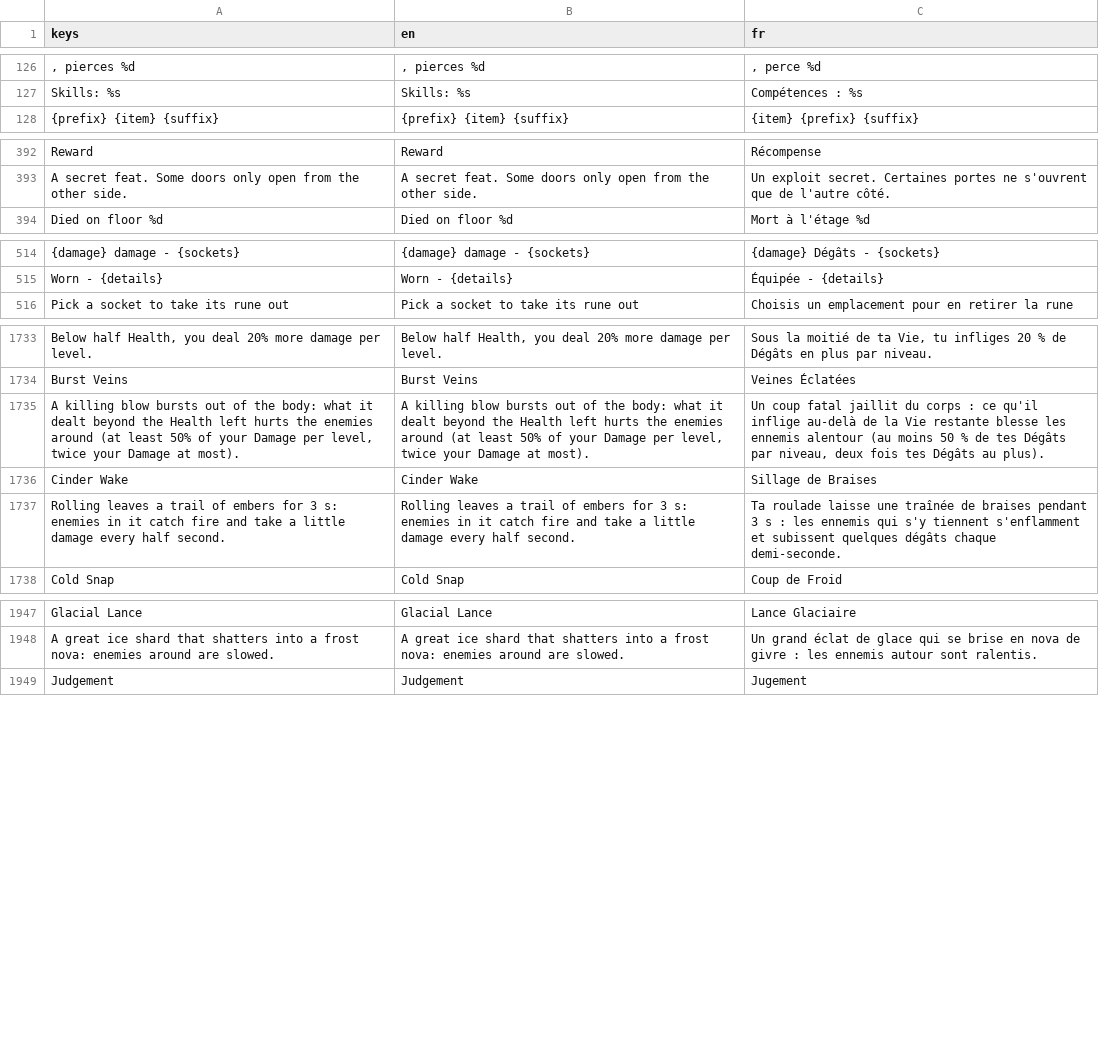
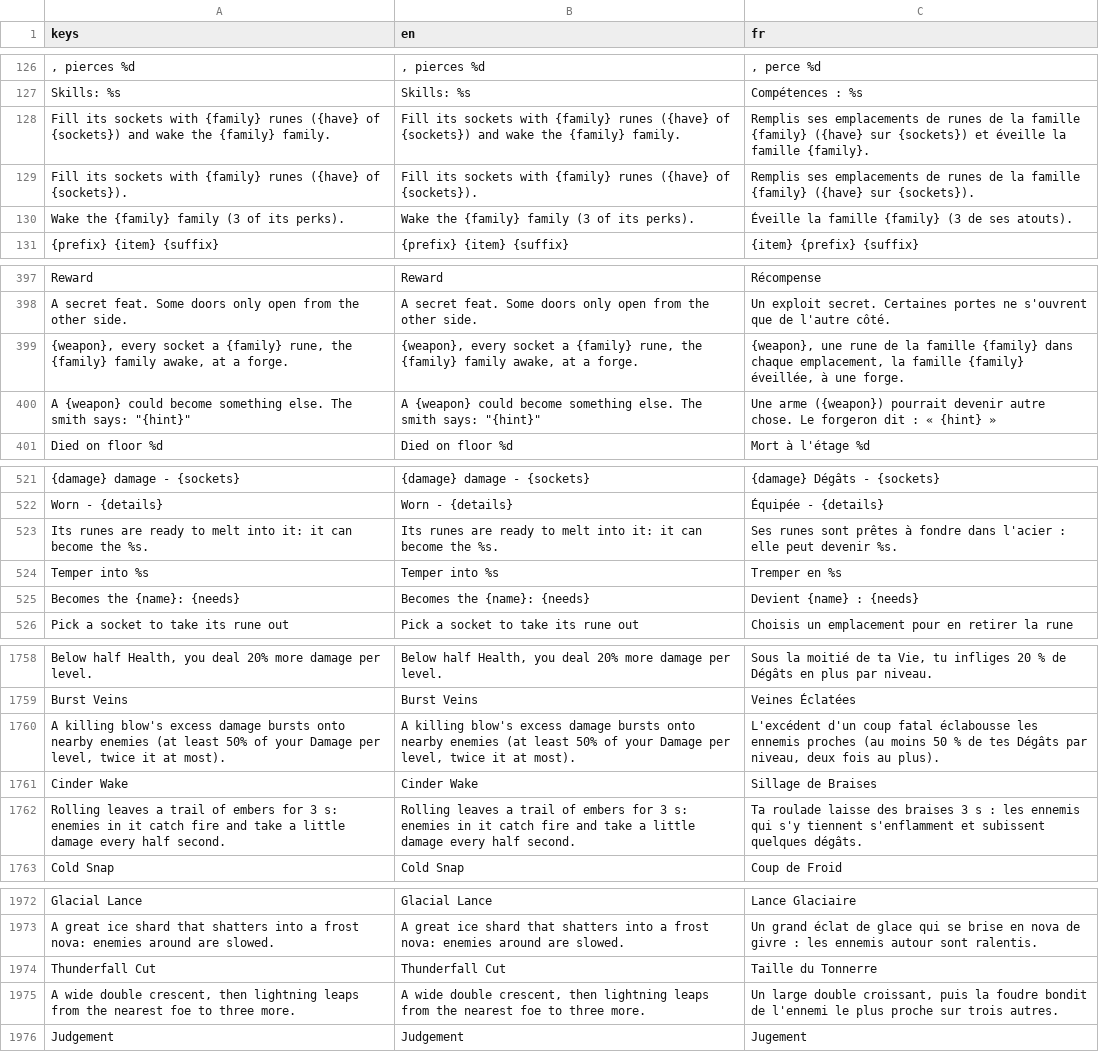
Before and after one commit to absolutezeroo/the-well-of-souls, a CSV file: locale/strings.csv, drawn as a sheet; only a part is shown, gaps mark what is left out; removed rows and columns are numbered as before the commit, all else as after; the diff covers the shown part only; the diff names each change by its address in the sheet, - before the commit and + after, or states it on an @@ line.

```diff
--- a/locale/strings.csv
+++ b/locale/strings.csv
+row 128: Fill its sockets with {family} runes ({have} of {sockets}) and wake the {family} family. | Fill its sockets with {family} runes ({have} of {sockets}) and wake the {family} family. | Remplis ses emplacements de runes de la famille {family} ({have} sur {sockets}) et éveille la famille {family}.
+row 129: Fill its sockets with {family} runes ({have} of {sockets}). | Fill its sockets with {family} runes ({have} of {sockets}). | Remplis ses emplacements de runes de la famille {family} ({have} sur {sockets}).
+row 130: Wake the {family} family (3 of its perks). | Wake the {family} family (3 of its perks). | Éveille la famille {family} (3 de ses atouts).
+row 399: {weapon}, every socket a {family} rune, the {family} family awake, at a forge. | {weapon}, every socket a {family} rune, the {family} family awake, at a forge. | {weapon}, une rune de la famille {family} dans chaque emplacement, la famille {family} éveillée, à une forge.
+row 400: A {weapon} could become something else. The smith says: "{hint}" | A {weapon} could become something else. The smith says: "{hint}" | Une arme ({weapon}) pourrait devenir autre chose. Le forgeron dit : « {hint} »
+row 523: Its runes are ready to melt into it: it can become the %s. | Its runes are ready to melt into it: it can become the %s. | Ses runes sont prêtes à fondre dans l'acier : elle peut devenir %s.
+row 524: Temper into %s | Temper into %s | Tremper en %s
+row 525: Becomes the {name}: {needs} | Becomes the {name}: {needs} | Devient {name} : {needs}
-row 1735: A killing blow bursts out of the body: what it dealt beyond the Health left hurts the enemies around (at least 50% of your Damage per level, twice your Damage at most). | A killing blow bursts out of the body: what it dealt beyond the Health left hurts the enemies around (at least 50% of your Damage per level, twice your Damage at most). | Un coup fatal jaillit du corps : ce qu'il inflige au-delà de la Vie restante blesse les ennemis alentour (au moins 50 % de tes Dégâts par niveau, deux fois tes Dégâts au plus).
+row 1760: A killing blow's excess damage bursts onto nearby enemies (at least 50% of your Damage per level, twice it at most). | A killing blow's excess damage bursts onto nearby enemies (at least 50% of your Damage per level, twice it at most). | L'excédent d'un coup fatal éclabousse les ennemis proches (au moins 50 % de tes Dégâts par niveau, deux fois au plus).
-C1762 (fr): …roulade laisse une traînée de braises pendant 3 s : les ennemis qui s'y tiennent s'enflamment et subissent quelques dégâts chaque demi-seconde.
+C1762 (fr): …roulade laisse des braises 3 s : les ennemis qui s'y tiennent s'enflamment et subissent quelques dégâts.
+row 1974: Thunderfall Cut | Thunderfall Cut | Taille du Tonnerre
+row 1975: A wide double crescent, then lightning leaps from the nearest foe to three more. | A wide double crescent, then lightning leaps from the nearest foe to three more. | Un large double croissant, puis la foudre bondit de l'ennemi le plus proche sur trois autres.
```
Also changed, not shown: 22 added rows and 11 edited cells elsewhere in this file, 39 other files.
